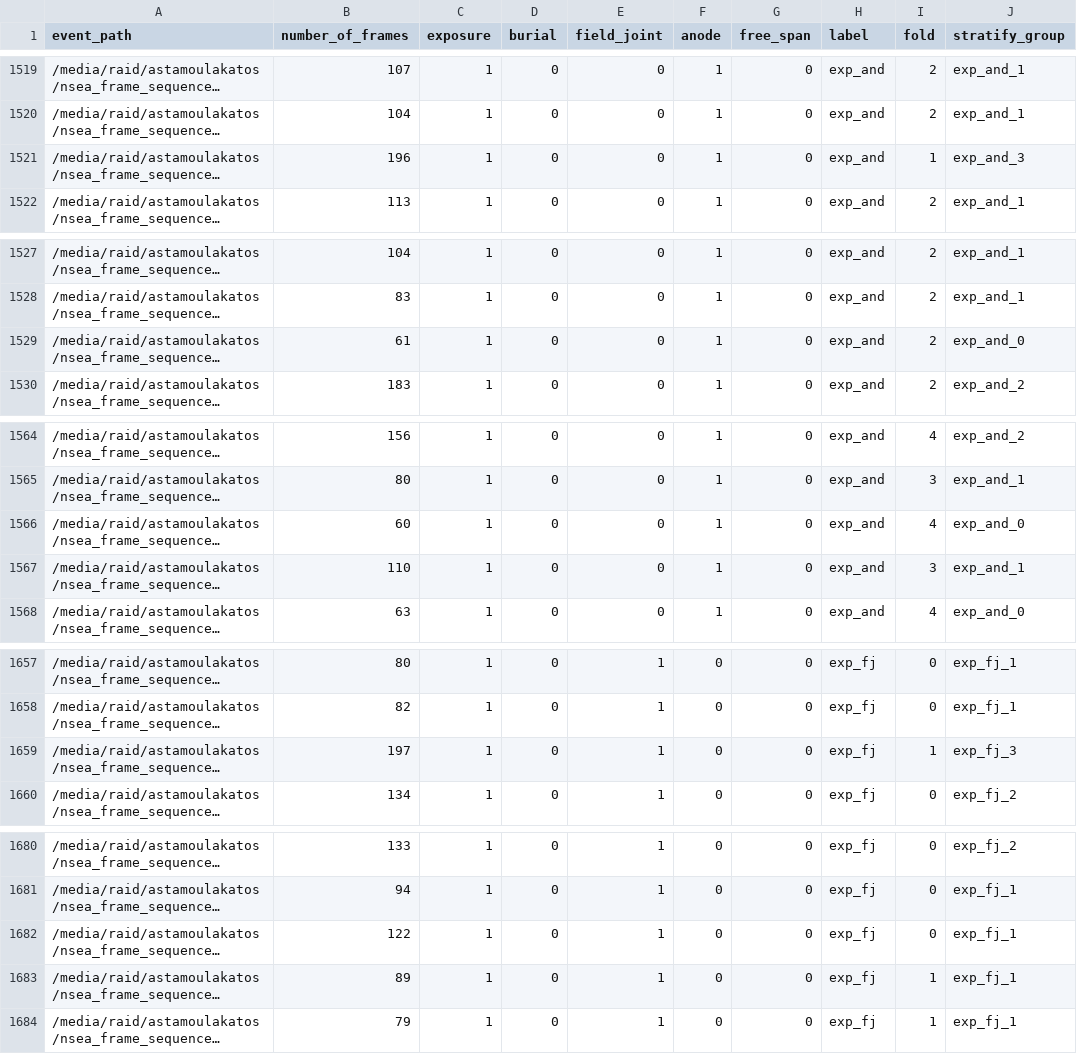
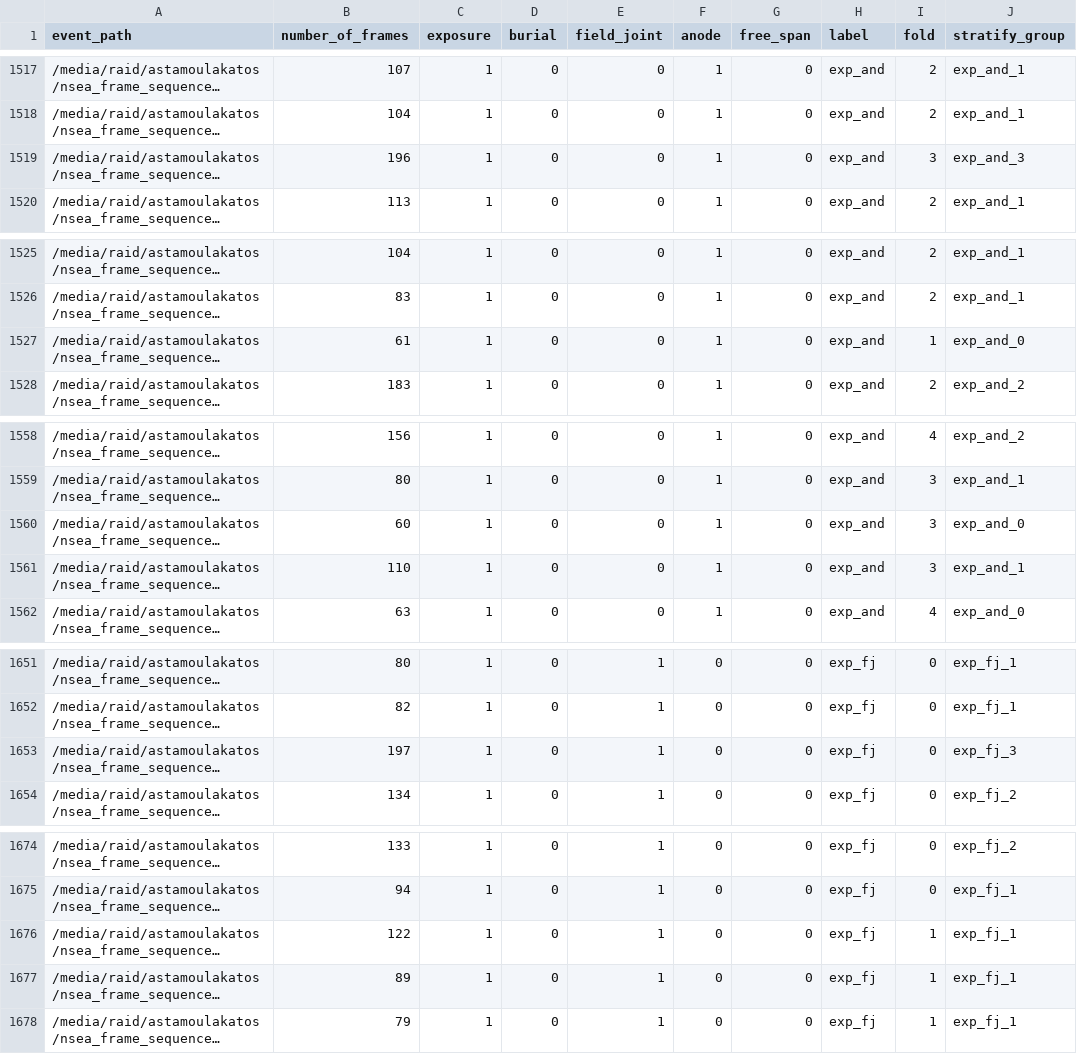
Before and after one commit to stamtron/thesis-second-dataset-extraction, a CSV file: important_csvs/events_with_number_of_frames_stratified.csv, drawn as a sheet; only a part is shown, gaps mark what is left out; long unchanged cells end in …; addresses are those after the commit; the diff covers the shown part only; the diff names each change by its address in the sheet, - before the commit and + after, or states it on an @@ line.

```diff
--- a/important_csvs/events_with_number_of_frames_stratified.csv
+++ b/important_csvs/events_with_number_of_frames_stratified.csv
-I1519 (fold): 1
+I1519 (fold): 3
-I1527 (fold): 2
+I1527 (fold): 1
-I1560 (fold): 4
+I1560 (fold): 3
-I1653 (fold): 1
+I1653 (fold): 0
-I1676 (fold): 0
+I1676 (fold): 1
```
Also changed, not shown: 6 removed rows and 7 edited cells elsewhere in this file, important_csvs/events_with_number_of_frames.csv, 8 other files.
